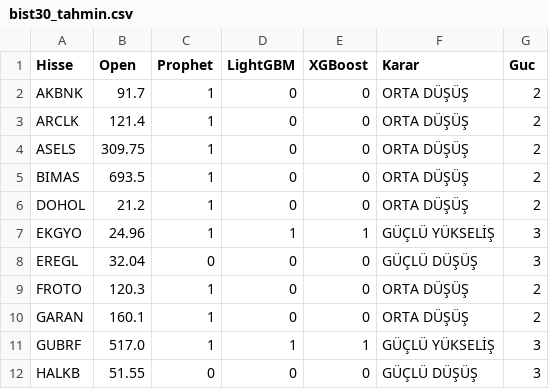
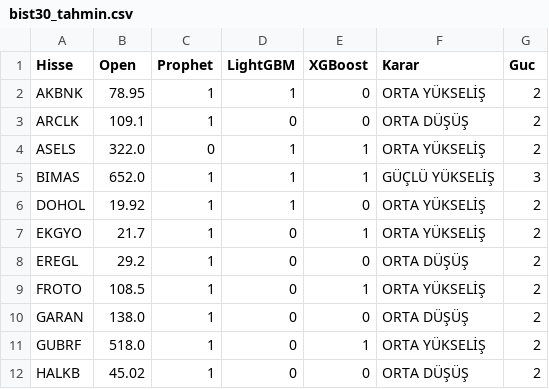
Before and after one commit to efekumru/bist30-pred, a CSV file: data/bist30_tahmin.csv, drawn as a sheet; only a part is shown; the diff covers the shown part only.

Commit message:
tahmin guncellendi

```diff
--- a/data/bist30_tahmin.csv
+++ b/data/bist30_tahmin.csv
@@ -1,12 +1,12 @@
 Hisse,Open,Prophet,LightGBM,XGBoost,Karar,Guc
-AKBNK,91.7,1,0,0,ORTA DÜŞÜŞ,2
-ARCLK,121.4,1,0,0,ORTA DÜŞÜŞ,2
-ASELS,309.75,1,0,0,ORTA DÜŞÜŞ,2
-BIMAS,693.5,1,0,0,ORTA DÜŞÜŞ,2
-DOHOL,21.2,1,0,0,ORTA DÜŞÜŞ,2
-EKGYO,24.96,1,1,1,GÜÇLÜ YÜKSELİŞ,3
-EREGL,32.04,0,0,0,GÜÇLÜ DÜŞÜŞ,3
-FROTO,120.3,1,0,0,ORTA DÜŞÜŞ,2
-GARAN,160.1,1,0,0,ORTA DÜŞÜŞ,2
-GUBRF,517.0,1,1,1,GÜÇLÜ YÜKSELİŞ,3
-HALKB,51.55,0,0,0,GÜÇLÜ DÜŞÜŞ,3
+AKBNK,78.95,1,1,0,ORTA YÜKSELİŞ,2
+ARCLK,109.1,1,0,0,ORTA DÜŞÜŞ,2
+ASELS,322.0,0,1,1,ORTA YÜKSELİŞ,2
+BIMAS,652.0,1,1,1,GÜÇLÜ YÜKSELİŞ,3
+DOHOL,19.92,1,1,0,ORTA YÜKSELİŞ,2
+EKGYO,21.7,1,0,1,ORTA YÜKSELİŞ,2
+EREGL,29.2,1,0,0,ORTA DÜŞÜŞ,2
+FROTO,108.5,1,0,1,ORTA YÜKSELİŞ,2
+GARAN,138.0,1,0,0,ORTA DÜŞÜŞ,2
+GUBRF,518.0,1,0,1,ORTA YÜKSELİŞ,2
+HALKB,45.02,1,0,0,ORTA DÜŞÜŞ,2
```
Also changed, not shown: 48 edited cells elsewhere in this file, 1 other file.
